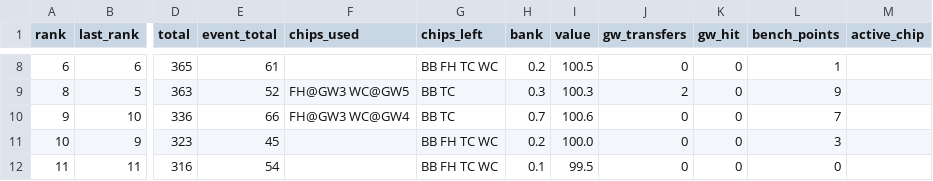
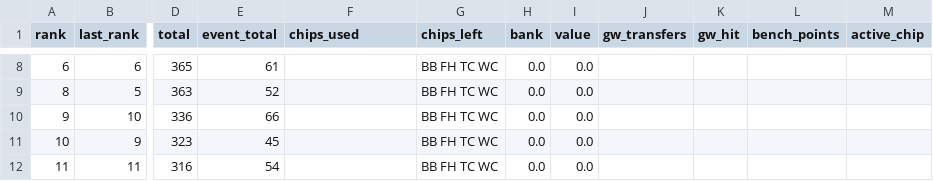
Before and after one commit to tsrng5b7zw-bot/sync, a CSV file: data/latest/league.csv, drawn as a sheet; only a part is shown, gaps mark what is left out; the diff covers the shown part only; the diff names each change by its address in the sheet, - before the commit and + after, or states it on an @@ line.

```diff
--- a/data/latest/league.csv
+++ b/data/latest/league.csv
-H8 (bank): 0.2
+H8 (bank): 0.0
-I8 (value): 100.5
+I8 (value): 0.0
-J8 (gw_transfers): 0
+J8 (gw_transfers): (empty)
-K8:K12 (gw_hit): 0
+K8:K12 (gw_hit): (empty)
-L8 (bench_points): 1
+L8 (bench_points): (empty)
-F9 (chips_used): FH@GW3 WC@GW5
+F9 (chips_used): (empty)
-G9:G10 (chips_left): BB TC
+G9:G10 (chips_left): BB FH TC WC
-H9 (bank): 0.3
+H9 (bank): 0.0
-I9 (value): 100.3
+I9 (value): 0.0
-J9 (gw_transfers): 2
+J9 (gw_transfers): (empty)
-L9 (bench_points): 9
+L9 (bench_points): (empty)
-F10 (chips_used): FH@GW3 WC@GW4
+F10 (chips_used): (empty)
-H10 (bank): 0.7
+H10 (bank): 0.0
-I10 (value): 100.6
+I10 (value): 0.0
-J10:J12 (gw_transfers): 0
+J10:J12 (gw_transfers): (empty)
-L10 (bench_points): 7
+L10 (bench_points): (empty)
-H11 (bank): 0.2
+H11 (bank): 0.0
-I11 (value): 100.0
+I11 (value): 0.0
-L11 (bench_points): 3
+L11 (bench_points): (empty)
-H12 (bank): 0.1
+H12 (bank): 0.0
-I12 (value): 99.5
+I12 (value): 0.0
-L12 (bench_points): 0
+L12 (bench_points): (empty)
```
Also changed, not shown: 41 edited cells elsewhere in this file, data/latest/players.csv, data/prices/2026-10-17.csv, 3 other files.
